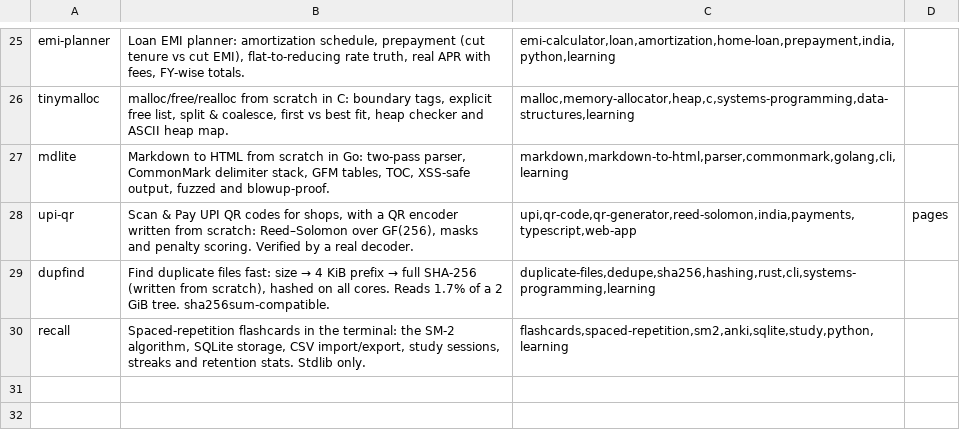
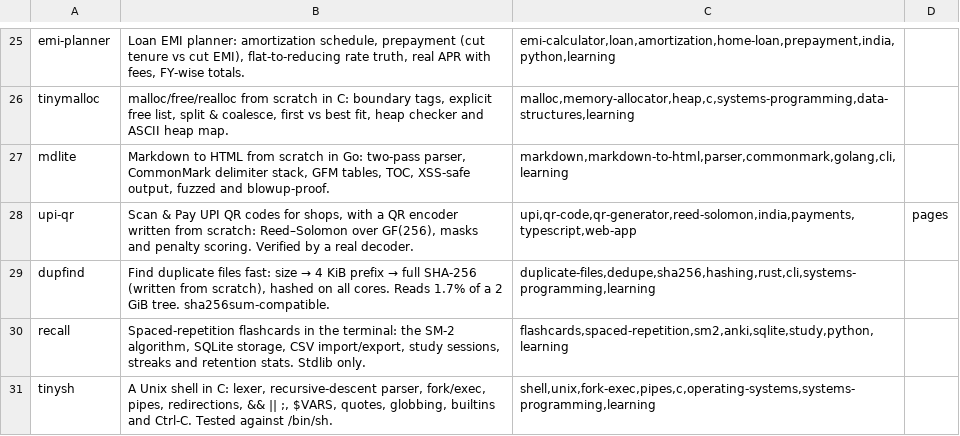
Before and after one commit to Sumitrcs/Sumitrcs, a TSV file: projects/projects.tsv, drawn as a sheet; only a part is shown, gaps mark what is left out; the diff names each change by its address in the sheet, - before the commit and + after, or states it on an @@ line.

Commit message:
Add tinysh: a small Unix shell in C with pipes, redirections and globbing (#14)
Lexer, recursive-descent parser and executor for pipelines, redirections, && || ; and background jobs, with quoting, variable and tilde expansion, field splitting, globbing, builtins (cd, export, unset, pwd, exit) and proper Ctrl-C handling. Tested line by line against /bin/sh.

```diff
--- a/projects/projects.tsv
+++ b/projects/projects.tsv
+row 31: tinysh | A Unix shell in C: lexer, recursive-descent parser, fork/exec, pipes, redirections, && || ;, $VARS, quotes, globbing, builtins and Ctrl-C. Tested against /bin/sh. | shell,unix,fork-exec,pipes,c,operating-systems,systems-programming,learning
```
Also changed, not shown: 16 other files.
